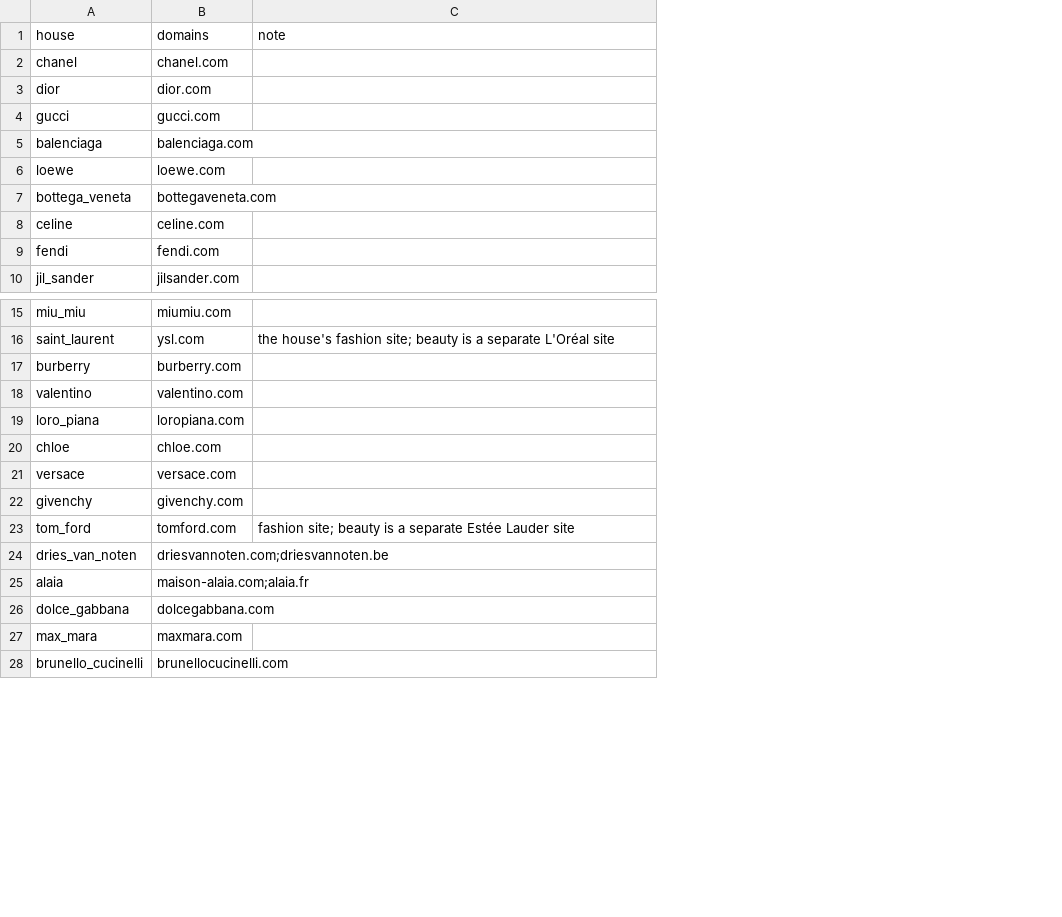
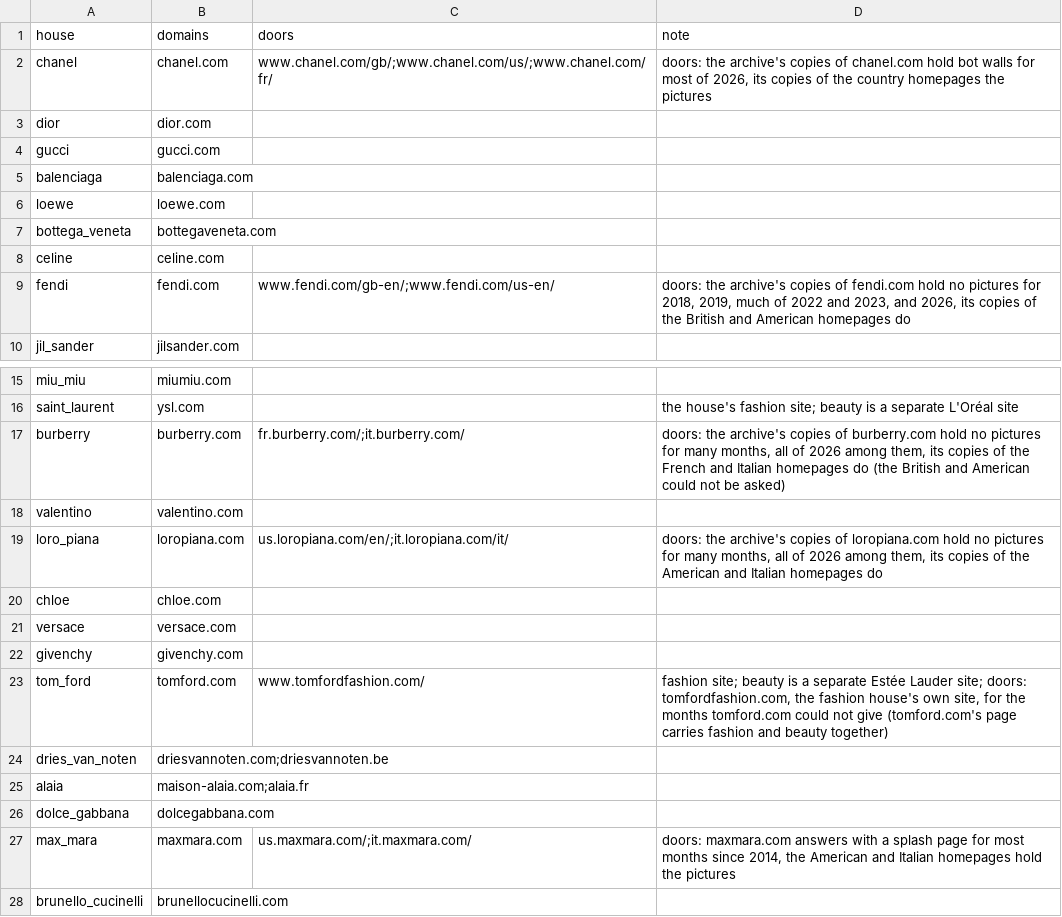
Before and after one commit to benmcewensignal/fashion-adtone, a CSV file: reference/brand_sites.csv, drawn as a sheet; only a part is shown, gaps mark what is left out; addresses are those after the commit; the diff names each change by its address in the sheet, - before the commit and + after, or states it on an @@ line.

```diff
--- a/reference/brand_sites.csv
+++ b/reference/brand_sites.csv
+column C (doors), rows 2-9: www.chanel.com/gb/;www.chanel.com/us/;www.chanel.com/fr/ |  |  |  |  |  |  | www.fendi.com/gb-en/;www.fendi.com/us-en/; rows 17-27: fr.burberry.com/;it.burberry.com/ |  | us.loropiana.com/en/;it.loropiana.com/it/ |  |  |  | www.tomfordfashion.com/ |  |  |  | us.maxmara.com/;it.maxmara.com/
-D2 (note): (empty)
+D2 (note): doors: the archive's copies of chanel.com hold bot walls for most of 2026, its copies of the country homepages the pictures
-D9 (note): (empty)
+D9 (note): doors: the archive's copies of fendi.com hold no pictures for 2018, 2019, much of 2022 and 2023, and 2026, its copies of the British and American homepages do
-D17 (note): (empty)
+D17 (note): doors: the archive's copies of burberry.com hold no pictures for many months, all of 2026 among them, its copies of the French and Italian homepages do (the British and American could not be asked)
-D19 (note): (empty)
+D19 (note): doors: the archive's copies of loropiana.com hold no pictures for many months, all of 2026 among them, its copies of the American and Italian homepages do
-D23 (note): …Estée Lauder site
+D23 (note): …Estée Lauder site; doors: tomfordfashion.com, the fashion house's own site, for the months tomford.com could not give (tomford.com's page carries fashion and beauty together)
-D27 (note): (empty)
+D27 (note): doors: maxmara.com answers with a splash page for most months since 2014, the American and Italian homepages hold the pictures
```
Also changed, not shown: 2 other files.
